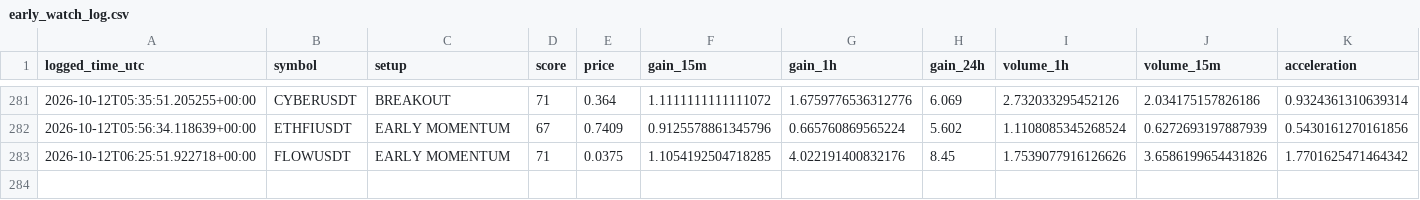
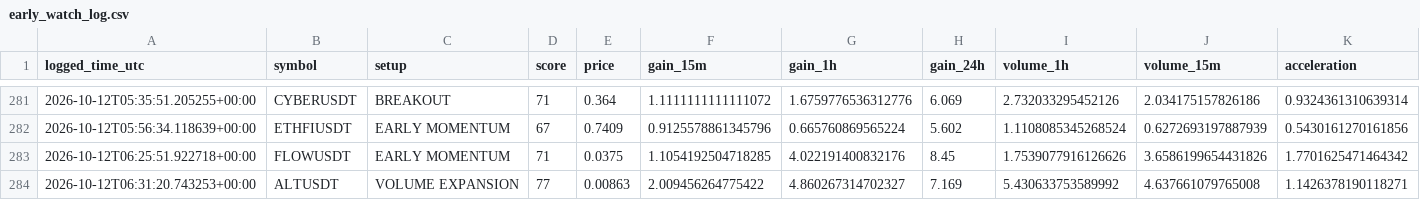
Before and after one commit to islam1977/v3, a CSV file: early_watch_log.csv, drawn as a sheet; only a part is shown, gaps mark what is left out; rows hold the shown columns only; the diff names each change by its address in the sheet, - before the commit and + after, or states it on an @@ line.

```diff
--- a/early_watch_log.csv
+++ b/early_watch_log.csv
+row 284: 2026-10-12T06:31:20.743253+00:00 | ALTUSDT | VOLUME EXPANSION | 77 | 0.00863 | 2.009456264775422 | 4.860267314702327 | 7.169 | 5.430633753589992 | 4.637661079765008 | 1.1426378190118271
```
Also changed, not shown: 2 other files.
